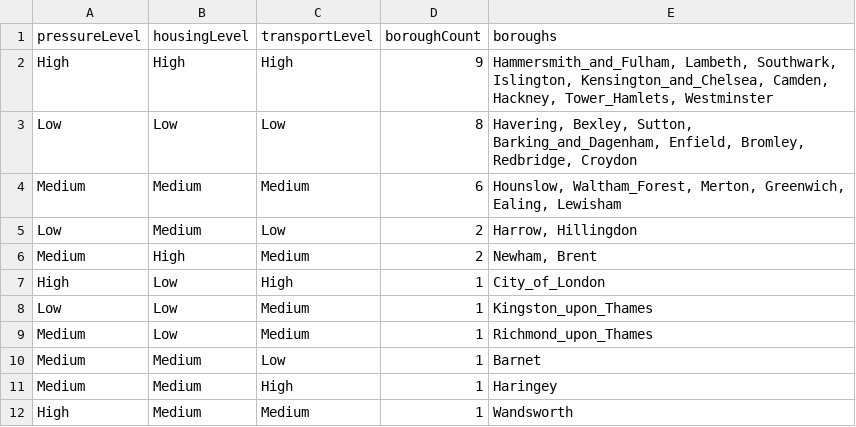
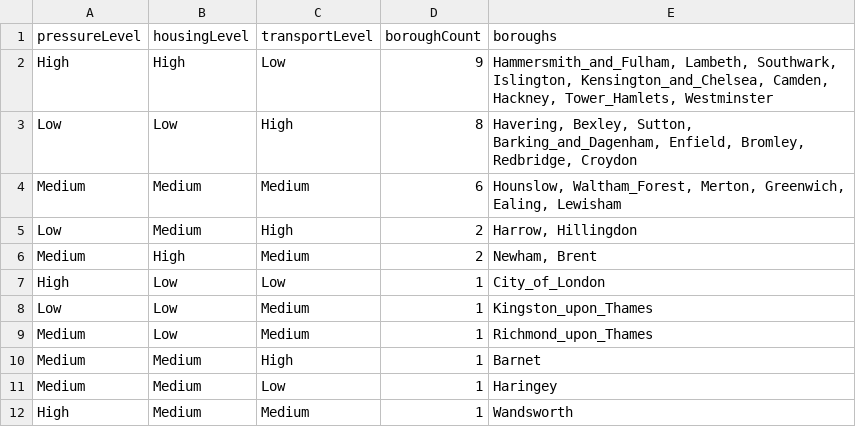
Before and after one commit to Sashank576/Knowledge-Engineering, a CSV file: data/query_results/rq4_pressure_profile_clusters.csv, drawn as a sheet.

Commit message:
Added reverse transport to rdf graph

```diff
--- a/data/query_results/rq4_pressure_profile_clusters.csv
+++ b/data/query_results/rq4_pressure_profile_clusters.csv
@@ -1,12 +1,12 @@
 pressureLevel,housingLevel,transportLevel,boroughCount,boroughs
-High,High,High,9,"Hammersmith_and_Fulham, Lambeth, Southwark, Islington, Kensington_and_Chelsea, Camden, Hackney, Tower_Hamlets, Westminster"
-Low,Low,Low,8,"Havering, Bexley, Sutton, Barking_and_Dagenham, Enfield, Bromley, Redbridge, Croydon"
+High,High,Low,9,"Hammersmith_and_Fulham, Lambeth, Southwark, Islington, Kensington_and_Chelsea, Camden, Hackney, Tower_Hamlets, Westminster"
+Low,Low,High,8,"Havering, Bexley, Sutton, Barking_and_Dagenham, Enfield, Bromley, Redbridge, Croydon"
 Medium,Medium,Medium,6,"Hounslow, Waltham_Forest, Merton, Greenwich, Ealing, Lewisham"
-Low,Medium,Low,2,"Harrow, Hillingdon"
+Low,Medium,High,2,"Harrow, Hillingdon"
 Medium,High,Medium,2,"Newham, Brent"
-High,Low,High,1,City_of_London
+High,Low,Low,1,City_of_London
 Low,Low,Medium,1,Kingston_upon_Thames
 Medium,Low,Medium,1,Richmond_upon_Thames
-Medium,Medium,Low,1,Barnet
-Medium,Medium,High,1,Haringey
+Medium,Medium,High,1,Barnet
+Medium,Medium,Low,1,Haringey
 High,Medium,Medium,1,Wandsworth
```
Also changed, not shown: 5 other files.
